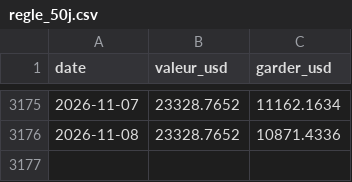
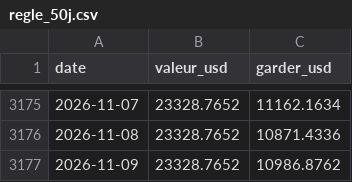
Before and after one commit to kohiper97-lang/CosPhi-donnees, a CSV file: donnees/historique_modeles/regle_50j.csv, drawn as a sheet; only a part is shown, gaps mark what is left out; the diff names each change by its address in the sheet, - before the commit and + after, or states it on an @@ line.

```diff
--- a/donnees/historique_modeles/regle_50j.csv
+++ b/donnees/historique_modeles/regle_50j.csv
+row 3177: 2026-11-09 | 23328.7652 | 10986.8762
```
Also changed, not shown: donnees/journal/ordres.csv, donnees/journal/signaux.csv, 12 other files.
